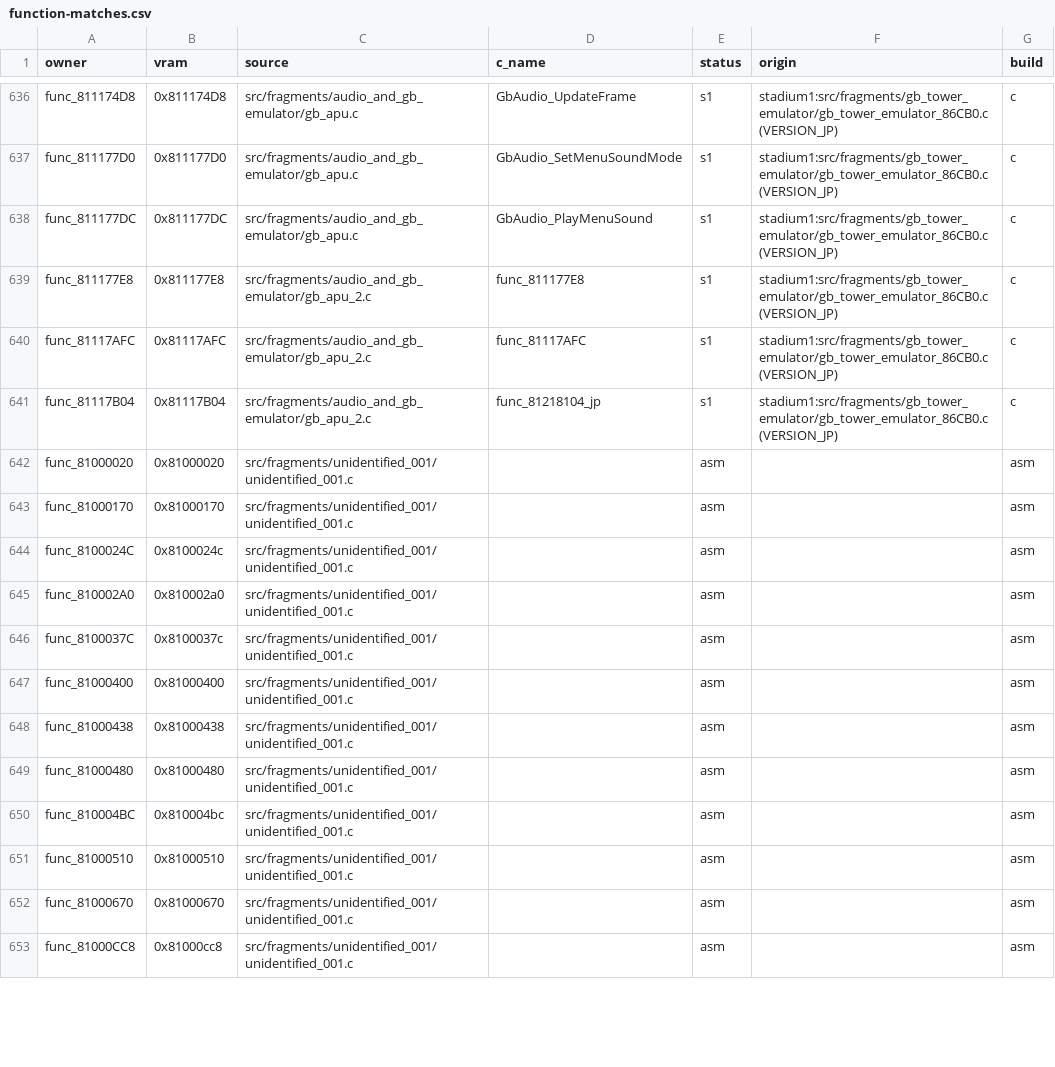
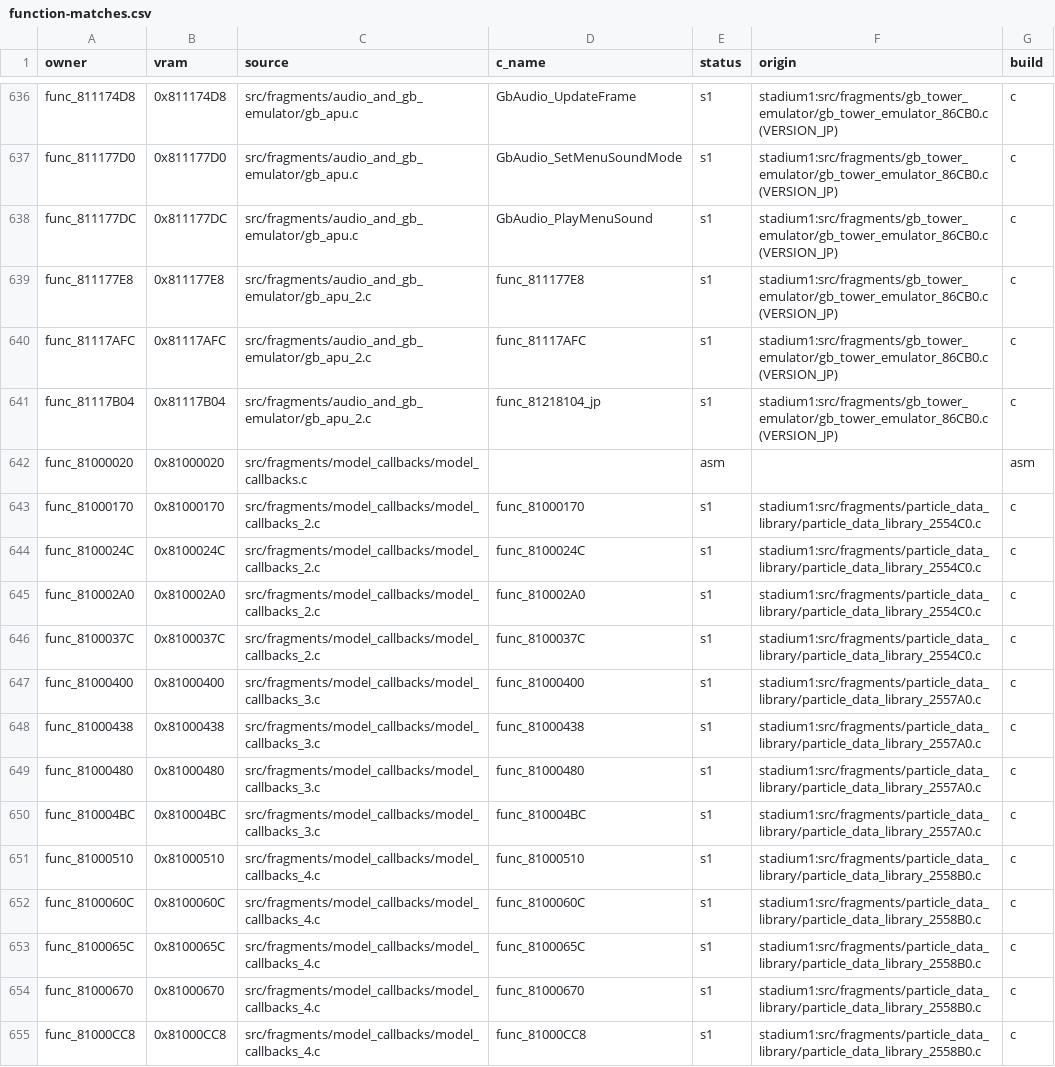
Before and after one commit to team-hippodrome/pokestadium0, a CSV file: docs/function-matches.csv, drawn as a sheet; only a part is shown, gaps mark what is left out; the diff covers the shown part only.

```diff
--- a/docs/function-matches.csv
+++ b/docs/function-matches.csv
@@ -641,13 +641,15 @@ func_81117AFC,0x81117AFC,src/fragments/audio_and_gb_emulator/gb_apu_2.c,func_811
 func_81117B04,0x81117B04,src/fragments/audio_and_gb_emulator/gb_apu_2.c,func_81218104_jp,s1,stadium1:src/fragments/gb_tower_emulator/gb_tower_emulator_86CB0.c (VERSION_JP),c
-func_81000020,0x81000020,src/fragments/unidentified_001/unidentified_001.c,,asm,,asm
-func_81000170,0x81000170,src/fragments/unidentified_001/unidentified_001.c,,asm,,asm
-func_8100024C,0x8100024c,src/fragments/unidentified_001/unidentified_001.c,,asm,,asm
-func_810002A0,0x810002a0,src/fragments/unidentified_001/unidentified_001.c,,asm,,asm
-func_8100037C,0x8100037c,src/fragments/unidentified_001/unidentified_001.c,,asm,,asm
-func_81000400,0x81000400,src/fragments/unidentified_001/unidentified_001.c,,asm,,asm
-func_81000438,0x81000438,src/fragments/unidentified_001/unidentified_001.c,,asm,,asm
-func_81000480,0x81000480,src/fragments/unidentified_001/unidentified_001.c,,asm,,asm
-func_810004BC,0x810004bc,src/fragments/unidentified_001/unidentified_001.c,,asm,,asm
-func_81000510,0x81000510,src/fragments/unidentified_001/unidentified_001.c,,asm,,asm
-func_81000670,0x81000670,src/fragments/unidentified_001/unidentified_001.c,,asm,,asm
-func_81000CC8,0x81000cc8,src/fragments/unidentified_001/unidentified_001.c,,asm,,asm
+func_81000020,0x81000020,src/fragments/model_callbacks/model_callbacks.c,,asm,,asm
+func_81000170,0x81000170,src/fragments/model_callbacks/model_callbacks_2.c,func_81000170,s1,stadium1:src/fragments/particle_data_library/particle_data_library_2554C0.c,c
+func_8100024C,0x8100024C,src/fragments/model_callbacks/model_callbacks_2.c,func_8100024C,s1,stadium1:src/fragments/particle_data_library/particle_data_library_2554C0.c,c
+func_810002A0,0x810002A0,src/fragments/model_callbacks/model_callbacks_2.c,func_810002A0,s1,stadium1:src/fragments/particle_data_library/particle_data_library_2554C0.c,c
+func_8100037C,0x8100037C,src/fragments/model_callbacks/model_callbacks_2.c,func_8100037C,s1,stadium1:src/fragments/particle_data_library/particle_data_library_2554C0.c,c
+func_81000400,0x81000400,src/fragments/model_callbacks/model_callbacks_3.c,func_81000400,s1,stadium1:src/fragments/particle_data_library/particle_data_library_2557A0.c,c
+func_81000438,0x81000438,src/fragments/model_callbacks/model_callbacks_3.c,func_81000438,s1,stadium1:src/fragments/particle_data_library/particle_data_library_2557A0.c,c
+func_81000480,0x81000480,src/fragments/model_callbacks/model_callbacks_3.c,func_81000480,s1,stadium1:src/fragments/particle_data_library/particle_data_library_2557A0.c,c
+func_810004BC,0x810004BC,src/fragments/model_callbacks/model_callbacks_3.c,func_810004BC,s1,stadium1:src/fragments/particle_data_library/particle_data_library_2557A0.c,c
+func_81000510,0x81000510,src/fragments/model_callbacks/model_callbacks_4.c,func_81000510,s1,stadium1:src/fragments/particle_data_library/particle_data_library_2558B0.c,c
+func_8100060C,0x8100060C,src/fragments/model_callbacks/model_callbacks_4.c,func_8100060C,s1,stadium1:src/fragments/particle_data_library/particle_data_library_2558B0.c,c
+func_8100065C,0x8100065C,src/fragments/model_callbacks/model_callbacks_4.c,func_8100065C,s1,stadium1:src/fragments/particle_data_library/particle_data_library_2558B0.c,c
+func_81000670,0x81000670,src/fragments/model_callbacks/model_callbacks_4.c,func_81000670,s1,stadium1:src/fragments/particle_data_library/particle_data_library_2558B0.c,c
+func_81000CC8,0x81000CC8,src/fragments/model_callbacks/model_callbacks_4.c,func_81000CC8,s1,stadium1:src/fragments/particle_data_library/particle_data_library_2558B0.c,c
```
Also changed, not shown: 59 edited cells elsewhere in this file, 16 other files.
